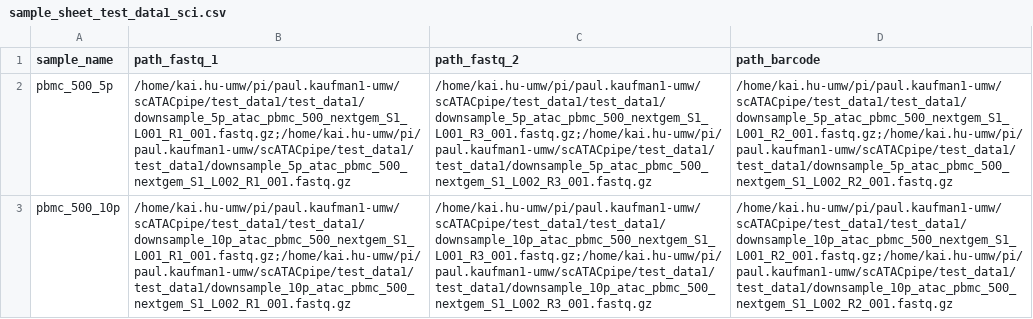
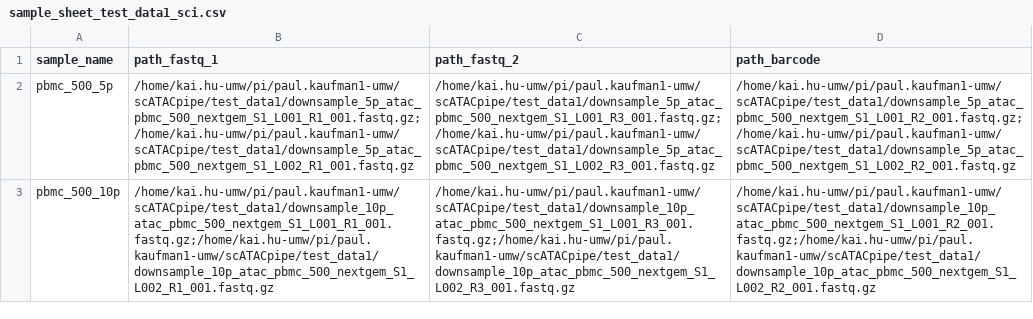
Before and after one commit to hukai916/scATACpipe, a CSV file: assets/sample_sheet_test_data1_sci.csv, drawn as a sheet; the diff names each change by its address in the sheet, - before the commit and + after, or states it on an @@ line.

Commit message:
minor

```diff
--- a/assets/sample_sheet_test_data1_sci.csv
+++ b/assets/sample_sheet_test_data1_sci.csv
-B2 (path_fastq_1): /home/kai.hu-umw/pi/paul.kaufman1-umw/scATACpipe/test_data1/test_data1/downsample_5p_atac_pbmc_500_nextgem_S1_L001_R1_001.fastq.gz;/home/kai.hu-umw/pi/paul.kaufman1-umw/scATACpipe/test_data1/test_data1/downsample_5p_atac_pbmc_500_nextgem_S1_L002_R1_001.fastq.gz
+B2 (path_fastq_1): /home/kai.hu-umw/pi/paul.kaufman1-umw/scATACpipe/test_data1/downsample_5p_atac_pbmc_500_nextgem_S1_L001_R1_001.fastq.gz;/home/kai.hu-umw/pi/paul.kaufman1-umw/scATACpipe/test_data1/downsample_5p_atac_pbmc_500_nextgem_S1_L002_R1_001.fastq.gz
-C2 (path_fastq_2): /home/kai.hu-umw/pi/paul.kaufman1-umw/scATACpipe/test_data1/test_data1/downsample_5p_atac_pbmc_500_nextgem_S1_L001_R3_001.fastq.gz;/home/kai.hu-umw/pi/paul.kaufman1-umw/scATACpipe/test_data1/test_data1/downsample_5p_atac_pbmc_500_nextgem_S1_L002_R3_001.fastq.gz
+C2 (path_fastq_2): /home/kai.hu-umw/pi/paul.kaufman1-umw/scATACpipe/test_data1/downsample_5p_atac_pbmc_500_nextgem_S1_L001_R3_001.fastq.gz;/home/kai.hu-umw/pi/paul.kaufman1-umw/scATACpipe/test_data1/downsample_5p_atac_pbmc_500_nextgem_S1_L002_R3_001.fastq.gz
-D2 (path_barcode): /home/kai.hu-umw/pi/paul.kaufman1-umw/scATACpipe/test_data1/test_data1/downsample_5p_atac_pbmc_500_nextgem_S1_L001_R2_001.fastq.gz;/home/kai.hu-umw/pi/paul.kaufman1-umw/scATACpipe/test_data1/test_data1/downsample_5p_atac_pbmc_500_nextgem_S1_L002_R2_001.fastq.gz
+D2 (path_barcode): /home/kai.hu-umw/pi/paul.kaufman1-umw/scATACpipe/test_data1/downsample_5p_atac_pbmc_500_nextgem_S1_L001_R2_001.fastq.gz;/home/kai.hu-umw/pi/paul.kaufman1-umw/scATACpipe/test_data1/downsample_5p_atac_pbmc_500_nextgem_S1_L002_R2_001.fastq.gz
-B3 (path_fastq_1): /home/kai.hu-umw/pi/paul.kaufman1-umw/scATACpipe/test_data1/test_data1/downsample_10p_atac_pbmc_500_nextgem_S1_L001_R1_001.fastq.gz;/home/kai.hu-umw/pi/paul.kaufman1-umw/scATACpipe/test_data1/test_data1/downsample_10p_atac_pbmc_500_nextgem_S1_L002_R1_001.fastq.gz
+B3 (path_fastq_1): /home/kai.hu-umw/pi/paul.kaufman1-umw/scATACpipe/test_data1/downsample_10p_atac_pbmc_500_nextgem_S1_L001_R1_001.fastq.gz;/home/kai.hu-umw/pi/paul.kaufman1-umw/scATACpipe/test_data1/downsample_10p_atac_pbmc_500_nextgem_S1_L002_R1_001.fastq.gz
-C3 (path_fastq_2): /home/kai.hu-umw/pi/paul.kaufman1-umw/scATACpipe/test_data1/test_data1/downsample_10p_atac_pbmc_500_nextgem_S1_L001_R3_001.fastq.gz;/home/kai.hu-umw/pi/paul.kaufman1-umw/scATACpipe/test_data1/test_data1/downsample_10p_atac_pbmc_500_nextgem_S1_L002_R3_001.fastq.gz
+C3 (path_fastq_2): /home/kai.hu-umw/pi/paul.kaufman1-umw/scATACpipe/test_data1/downsample_10p_atac_pbmc_500_nextgem_S1_L001_R3_001.fastq.gz;/home/kai.hu-umw/pi/paul.kaufman1-umw/scATACpipe/test_data1/downsample_10p_atac_pbmc_500_nextgem_S1_L002_R3_001.fastq.gz
-D3 (path_barcode): /home/kai.hu-umw/pi/paul.kaufman1-umw/scATACpipe/test_data1/test_data1/downsample_10p_atac_pbmc_500_nextgem_S1_L001_R2_001.fastq.gz;/home/kai.hu-umw/pi/paul.kaufman1-umw/scATACpipe/test_data1/test_data1/downsample_10p_atac_pbmc_500_nextgem_S1_L002_R2_001.fastq.gz
+D3 (path_barcode): /home/kai.hu-umw/pi/paul.kaufman1-umw/scATACpipe/test_data1/downsample_10p_atac_pbmc_500_nextgem_S1_L001_R2_001.fastq.gz;/home/kai.hu-umw/pi/paul.kaufman1-umw/scATACpipe/test_data1/downsample_10p_atac_pbmc_500_nextgem_S1_L002_R2_001.fastq.gz
```
